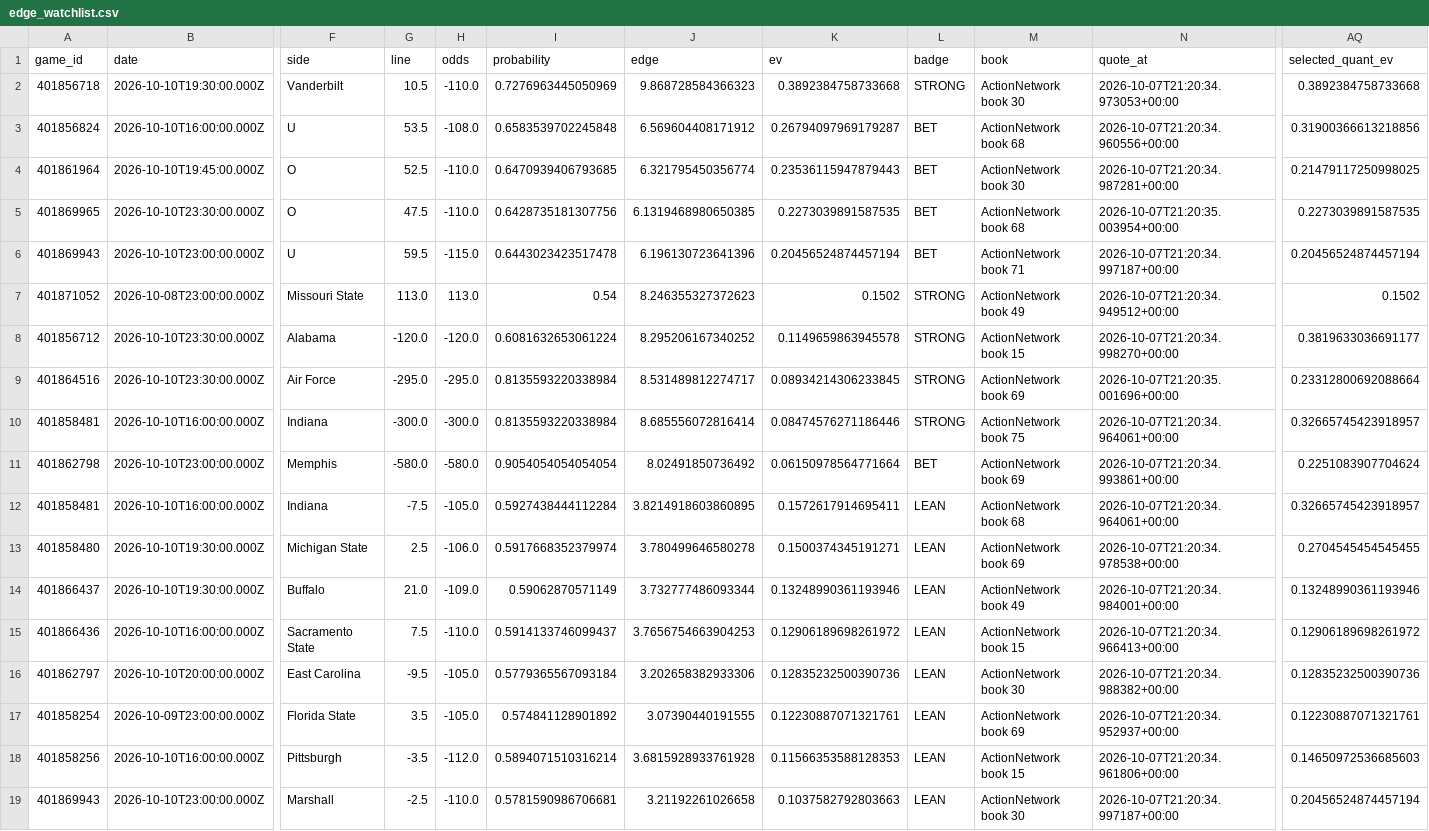
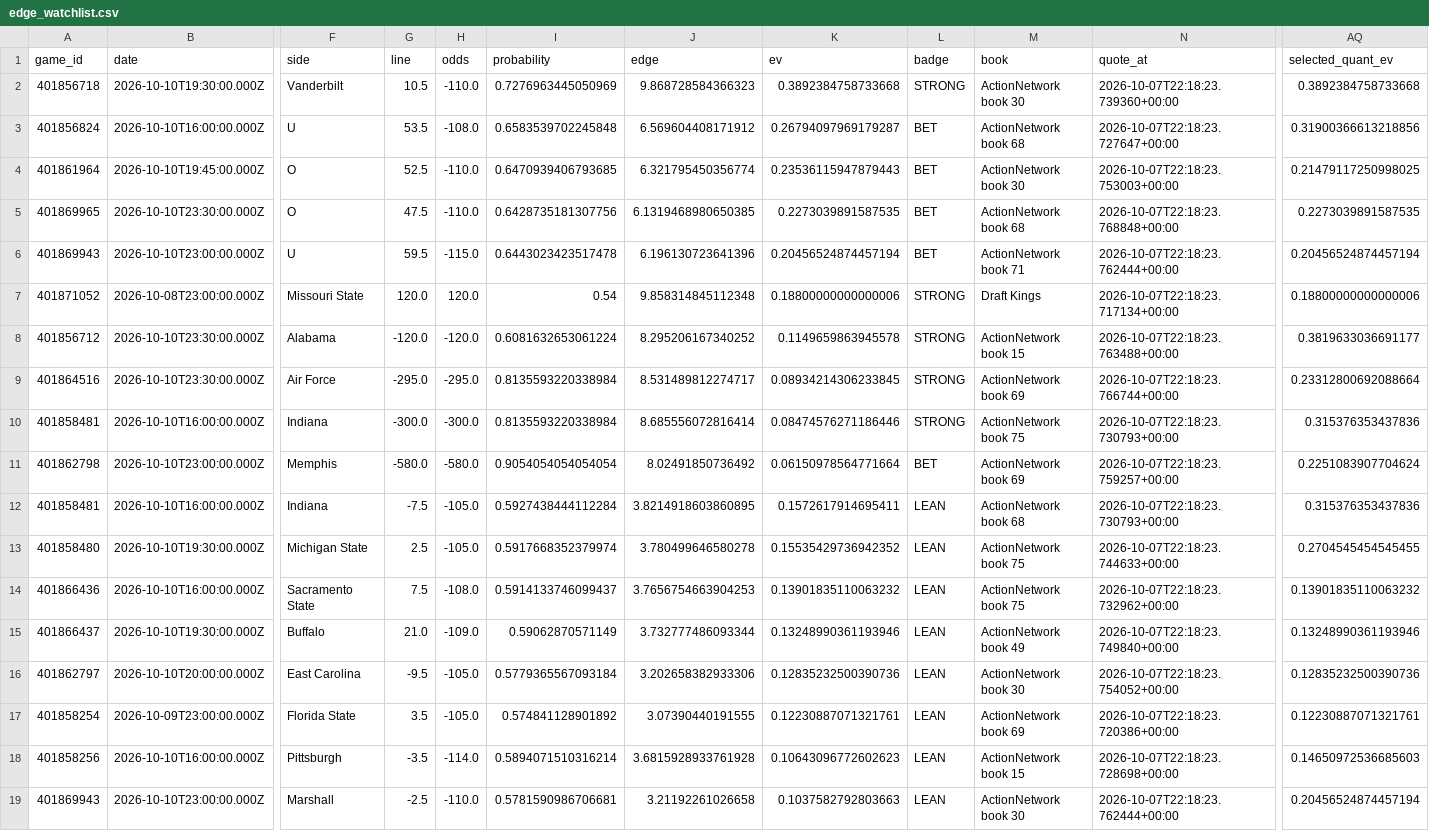
Before and after one commit to konnorharbin-star/harbin-sports-analytics, a CSV file: docs/edge_watchlist.csv, drawn as a sheet; only a part is shown, gaps mark what is left out; removed rows and columns are numbered as before the commit, all else as after; rows hold the shown columns only; the diff covers the shown part only; the diff names each change by its address in the sheet, - before the commit and + after, or states it on an @@ line.

```diff
--- a/docs/edge_watchlist.csv
+++ b/docs/edge_watchlist.csv
-N2 (quote_at): 2026-10-07T21:20:34.973053+00:00
+N2 (quote_at): 2026-10-07T22:18:23.739360+00:00
-N3 (quote_at): 2026-10-07T21:20:34.960556+00:00
+N3 (quote_at): 2026-10-07T22:18:23.727647+00:00
-N4 (quote_at): 2026-10-07T21:20:34.987281+00:00
+N4 (quote_at): 2026-10-07T22:18:23.753003+00:00
-N5 (quote_at): 2026-10-07T21:20:35.003954+00:00
+N5 (quote_at): 2026-10-07T22:18:23.768848+00:00
-N6 (quote_at): 2026-10-07T21:20:34.997187+00:00
+N6 (quote_at): 2026-10-07T22:18:23.762444+00:00
-G7 (line): 113.0
+G7 (line): 120.0
-H7 (odds): 113.0
+H7 (odds): 120.0
-J7 (edge): 8.246355327372623
+J7 (edge): 9.858314845112348
-K7 (ev): 0.1502
+K7 (ev): 0.18800000000000006
-M7 (book): ActionNetwork book 49
+M7 (book): Draft Kings
-N7 (quote_at): 2026-10-07T21:20:34.949512+00:00
+N7 (quote_at): 2026-10-07T22:18:23.717134+00:00
-AQ7 (selected_quant_ev): 0.1502
+AQ7 (selected_quant_ev): 0.18800000000000006
-N8 (quote_at): 2026-10-07T21:20:34.998270+00:00
+N8 (quote_at): 2026-10-07T22:18:23.763488+00:00
-N9 (quote_at): 2026-10-07T21:20:35.001696+00:00
+N9 (quote_at): 2026-10-07T22:18:23.766744+00:00
-N10 (quote_at): 2026-10-07T21:20:34.964061+00:00
+N10 (quote_at): 2026-10-07T22:18:23.730793+00:00
-AQ10 (selected_quant_ev): 0.32665745423918957
+AQ10 (selected_quant_ev): 0.315376353437836
-N11 (quote_at): 2026-10-07T21:20:34.993861+00:00
+N11 (quote_at): 2026-10-07T22:18:23.759257+00:00
-N12 (quote_at): 2026-10-07T21:20:34.964061+00:00
+N12 (quote_at): 2026-10-07T22:18:23.730793+00:00
-AQ12 (selected_quant_ev): 0.32665745423918957
+AQ12 (selected_quant_ev): 0.315376353437836
-H13 (odds): -106.0
+H13 (odds): -105.0
-K13 (ev): 0.1500374345191271
+K13 (ev): 0.15535429736942352
-M13 (book): ActionNetwork book 69
+M13 (book): ActionNetwork book 75
-N13 (quote_at): 2026-10-07T21:20:34.978538+00:00
+N13 (quote_at): 2026-10-07T22:18:23.744633+00:00
+row 14: 401866436 | 2026-10-10T16:00:00.000Z | Sacramento State | 7.5 | -108.0 | 0.5914133746099437 | 3.7656754663904253 | 0.13901835110063232 | LEAN | ActionNetwork book 75 | 2026-10-07T22:18:23.732962+00:00 | 0.13901835110063232
-N15 (quote_at): 2026-10-07T21:20:34.984001+00:00
+N15 (quote_at): 2026-10-07T22:18:23.749840+00:00
-row 15: 401866436 | 2026-10-10T16:00:00.000Z | Sacramento State | 7.5 | -110.0 | 0.5914133746099437 | 3.7656754663904253 | 0.12906189698261972 | LEAN | ActionNetwork book 15 | 2026-10-07T21:20:34.966413+00:00 | 0.12906189698261972
-N16 (quote_at): 2026-10-07T21:20:34.988382+00:00
+N16 (quote_at): 2026-10-07T22:18:23.754052+00:00
-N17 (quote_at): 2026-10-07T21:20:34.952937+00:00
+N17 (quote_at): 2026-10-07T22:18:23.720386+00:00
-H18 (odds): -112.0
+H18 (odds): -114.0
-K18 (ev): 0.11566353588128353
+K18 (ev): 0.10643096772602623
-N18 (quote_at): 2026-10-07T21:20:34.961806+00:00
+N18 (quote_at): 2026-10-07T22:18:23.728698+00:00
-N19 (quote_at): 2026-10-07T21:20:34.997187+00:00
+N19 (quote_at): 2026-10-07T22:18:23.762444+00:00
```
Also changed, not shown: 1 added row and 25 edited cells elsewhere in this file, docs/latest.csv, outputs/cfb_model_2026_week6.csv, 42 other files.
